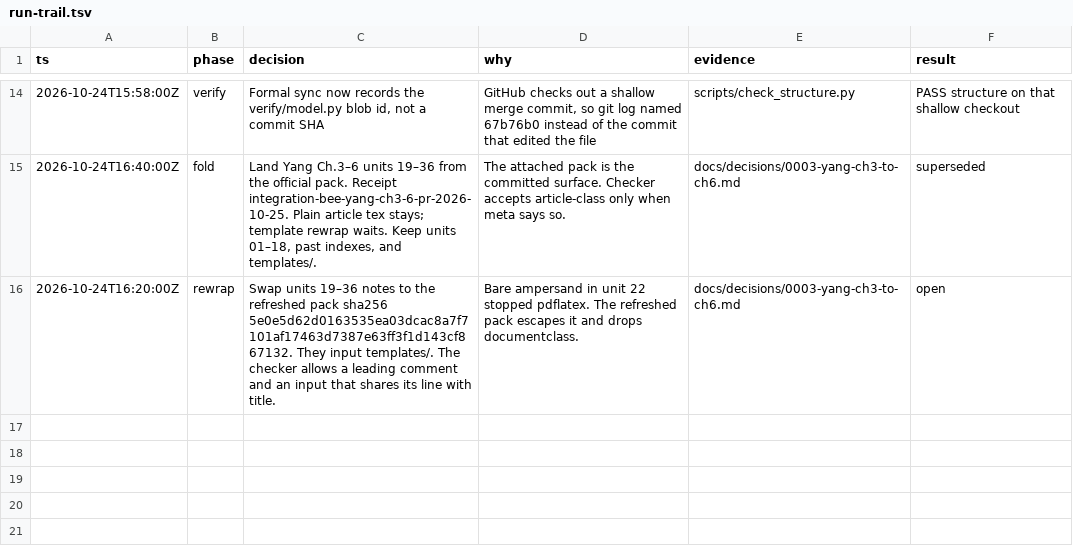
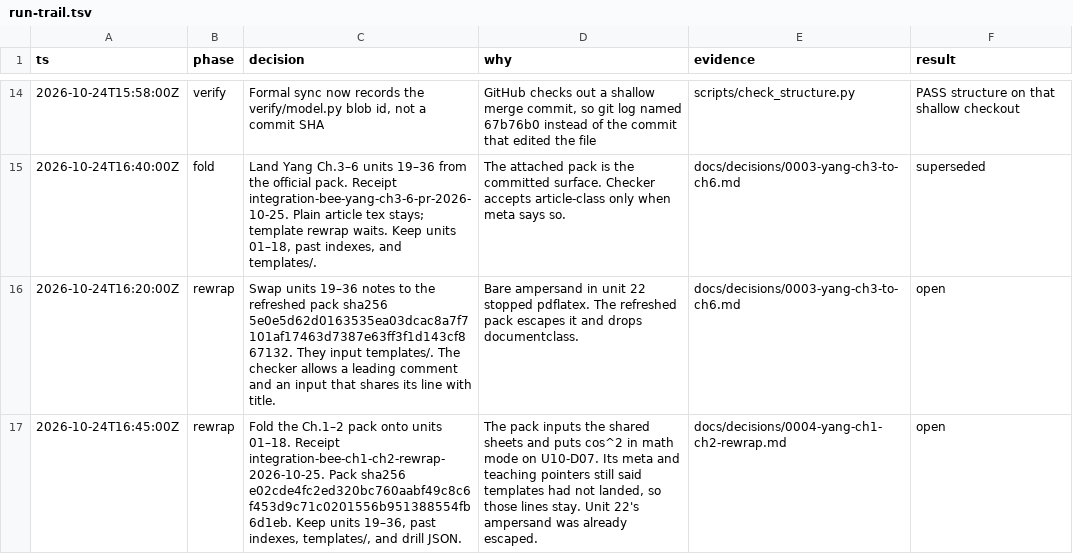
Before and after one commit to jerome-queck/integration-bee, a TSV file: docs/decisions/run-trail.tsv, drawn as a sheet; only a part is shown, gaps mark what is left out; the diff names each change by its address in the sheet, - before the commit and + after, or states it on an @@ line.

```diff
--- a/docs/decisions/run-trail.tsv
+++ b/docs/decisions/run-trail.tsv
+row 17: 2026-10-24T16:45:00Z | rewrap | Fold the Ch.1–2 pack onto units 01–18. Receipt integration-bee-ch1-ch2-rewrap-2026-10-25. Pack sha256 e02cde4fc2ed320bc760aabf49c8c6f453d9c71c0201556b951388554fb6d1eb. Keep units 19–36, past indexes, templates/, and drill JSON. | The pack inputs the shared sheets and puts cos^2 in math mode on U10-D07. Its meta and teaching pointers still said templates had not landed, so those lines stay. Unit 22's ampersand was already escaped. | docs/decisions/0004-yang-ch1-ch2-rewrap.md | open
```
Also changed, not shown: 39 other files.
